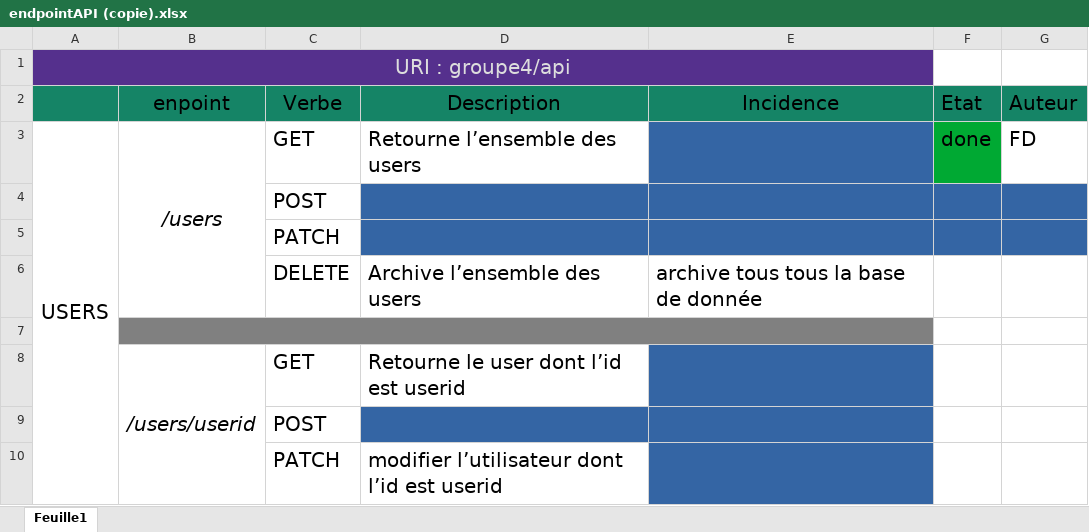
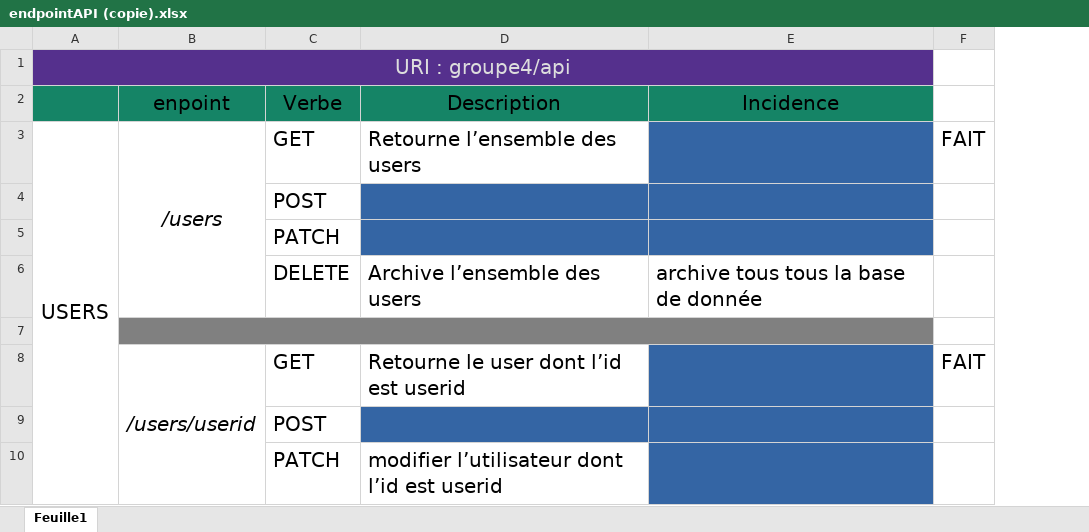
Before and after one commit to BlaneTech/RestAPI_FLASK, an Excel workbook: endpointAPI (copie).xlsx, sheet Feuille1, drawn as a sheet; only a part is shown; values as stored, in another font and other column widths than the file's, no borders; removed rows and columns are numbered as before the commit, all else as after; the diff names each change by its address in the sheet, - before the commit and + after, or states it on an @@ line.

```diff
--- a/endpointAPI (copie).xlsx (sheet Feuille1)
+++ b/endpointAPI (copie).xlsx (sheet Feuille1)
-column F (Etat), row 3: done
-column G (Auteur), row 3: FD
+column F, rows 3-8: FAIT |  |  |  |  | FAIT
```
Also changed, not shown: 3 other files.
